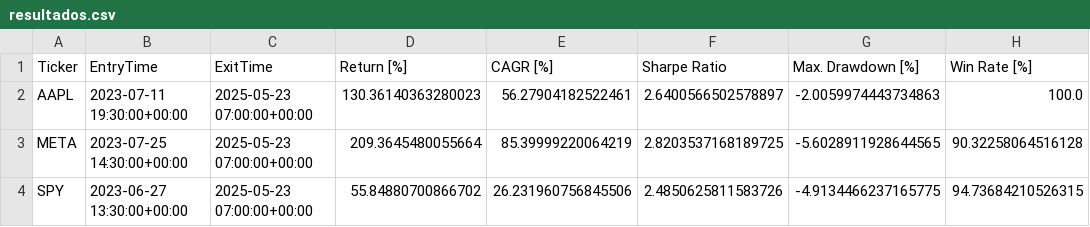
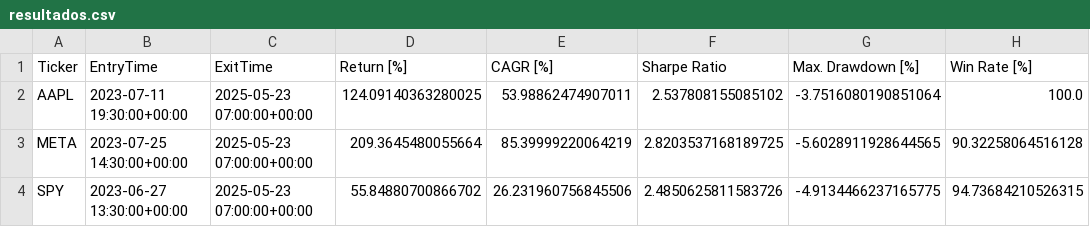
Before and after one commit to LinderCa/Notebooks_Trading, a CSV file: notebooks/data/backtesting/resultados.csv, drawn as a sheet; only a part is shown; the diff names each change by its address in the sheet, - before the commit and + after, or states it on an @@ line.

Commit message:
Update resultados del notebook

```diff
--- a/notebooks/data/backtesting/resultados.csv
+++ b/notebooks/data/backtesting/resultados.csv
-D2 (Return [%]): 130.36140363280023
+D2 (Return [%]): 124.09140363280025
-E2 (CAGR [%]): 56.27904182522461
+E2 (CAGR [%]): 53.98862474907011
-F2 (Sharpe Ratio): 2.6400566502578897
+F2 (Sharpe Ratio): 2.537808155085102
-G2 (Max. Drawdown [%]): -2.0059974443734863
+G2 (Max. Drawdown [%]): -3.7516080190851064
```
Also changed, not shown: 1 other file.
